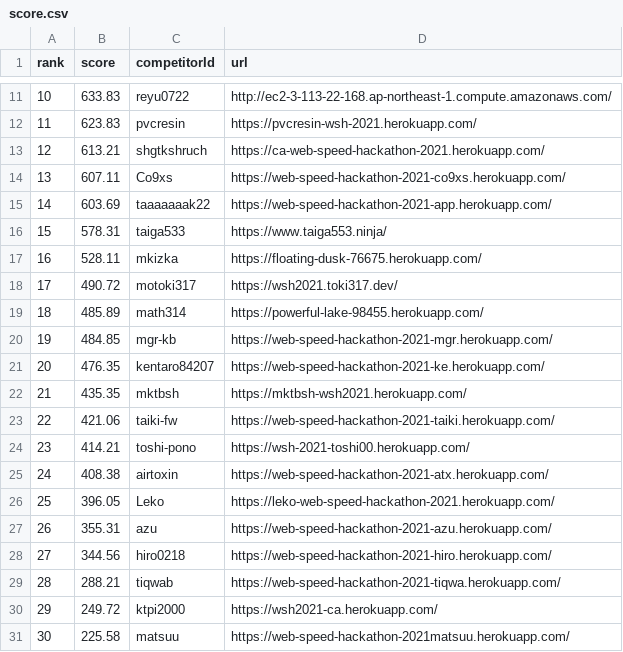
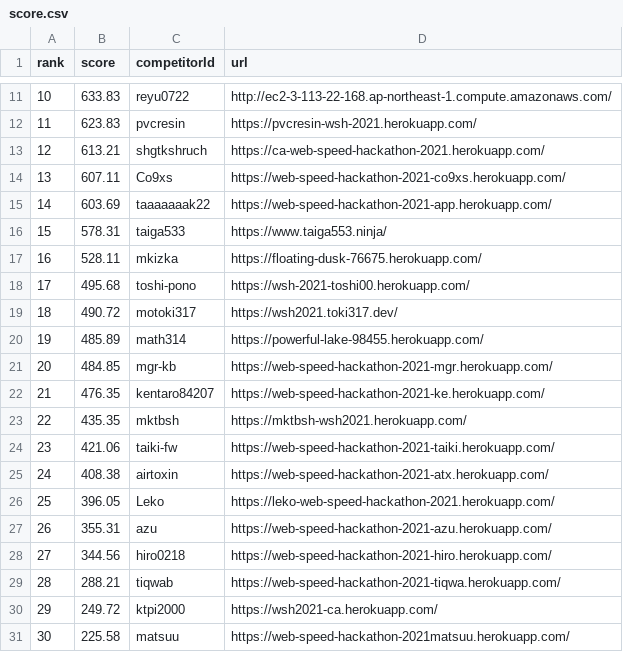
Before and after one commit to CyberAgentHack/web-speed-hackathon-2021-leaderboard, a CSV file: score.csv, drawn as a sheet; only a part is shown, gaps mark what is left out; removed rows and columns are numbered as before the commit, all else as after; the diff names each change by its address in the sheet, - before the commit and + after, or states it on an @@ line.

```diff
--- a/score.csv
+++ b/score.csv
+row 18: 17 | 495.68 | toshi-pono | https://wsh-2021-toshi00.herokuapp.com/
@@ column A (rank) renumbered between rows 19 and 24 @@
-row 24: 23 | 414.21 | toshi-pono | https://wsh-2021-toshi00.herokuapp.com/
```
